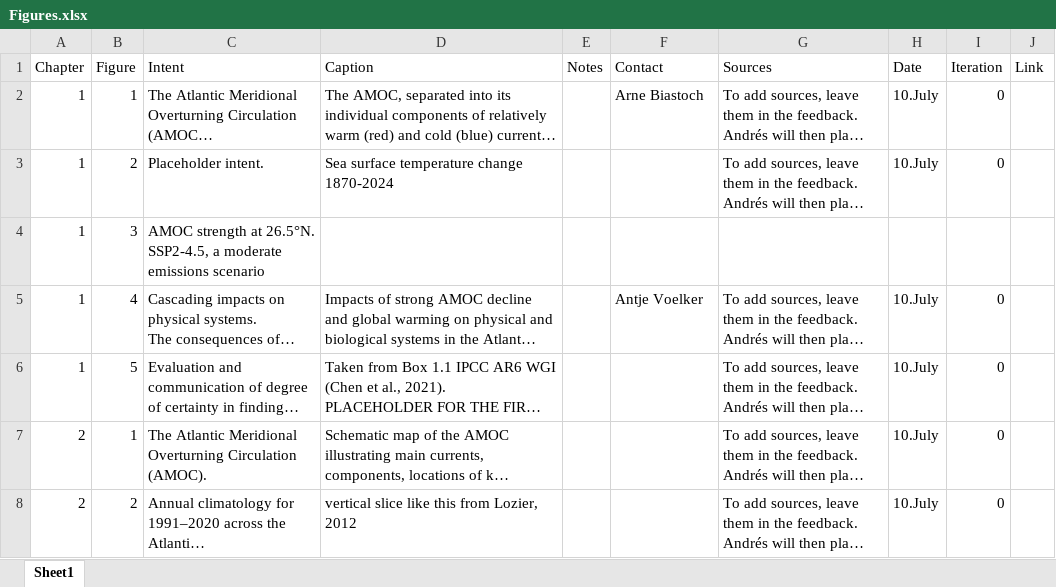
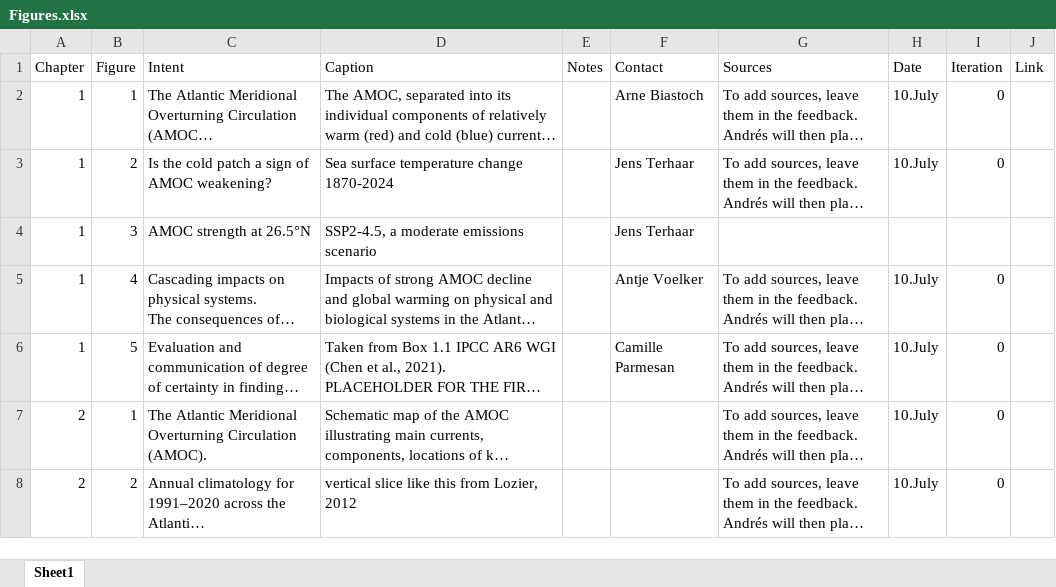
Before and after one commit to andres-alegria/AMOC_Figures_Dashboard, an Excel workbook: Figures.xlsx, sheet Sheet1, drawn as a sheet; only a part is shown; long unchanged cells end in …; values as stored, in another font and other column widths than the file's, no borders; ↵ is a line break in a cell; the diff names each change by its address in the sheet, - before the commit and + after, or states it on an @@ line.

```diff
--- a/Figures.xlsx (sheet Sheet1)
+++ b/Figures.xlsx (sheet Sheet1)
-C3 (Intent): Placeholder intent.
+C3 (Intent): Is the cold patch a sign of AMOC weakening?
-F3:F4 (Contact): (empty)
+F3:F4 (Contact): Jens Terhaar
-C4 (Intent): AMOC strength at 26.5°N. ↵ SSP2-4.5, a moderate emissions scenario
+C4 (Intent): AMOC strength at 26.5°N
-D4 (Caption): (empty)
+D4 (Caption): SSP2-4.5, a moderate emissions scenario
-F6 (Contact): (empty)
+F6 (Contact): Camille Parmesan
```
Also changed, not shown: 1 other file.
